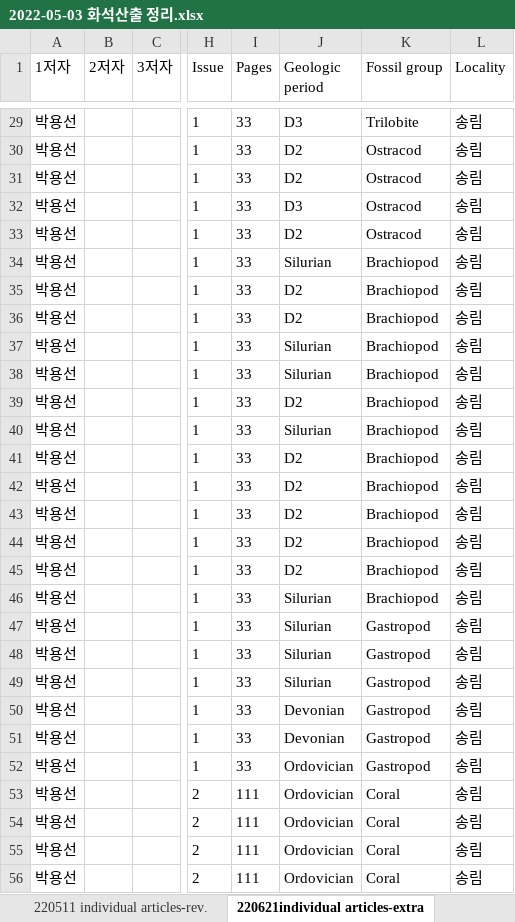
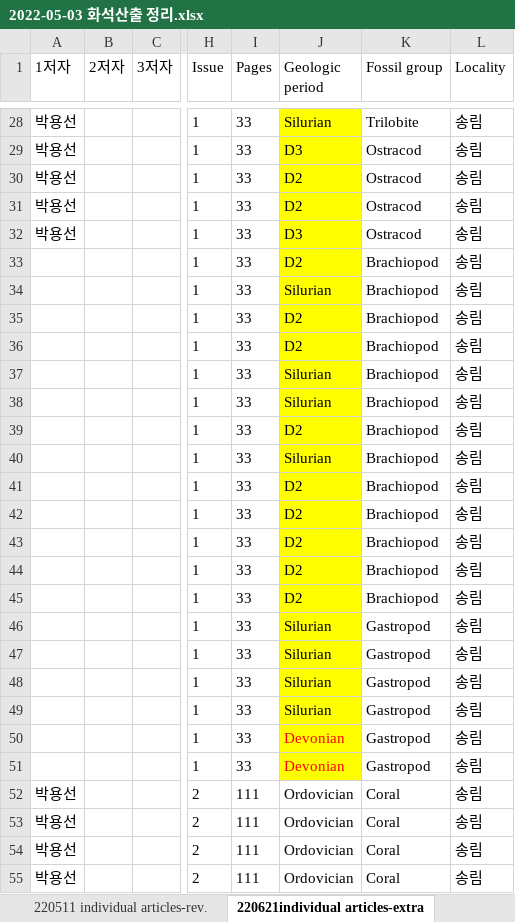
Before and after one commit to jikhanjung/phyloserver, an Excel workbook: nkfcluster/data/2022-05-03 화석산출 정리.xlsx, sheet 220621individual articles-extra, drawn as a sheet; only a part is shown, gaps mark what is left out; values as stored, in another font and other column widths than the file's, no borders; addresses are those after the commit; the diff covers the shown part only; the diff names each change by its address in the sheet, - before the commit and + after, or states it on an @@ line.

```diff
--- a/nkfcluster/data/2022-05-03 화석산출 정리.xlsx (sheet 220621individual articles-extra)
+++ b/nkfcluster/data/2022-05-03 화석산출 정리.xlsx (sheet 220621individual articles-extra)
-J28:J51 fill: none
+J28:J51 fill: #FFFF00
-J28 (Geologic period): D3
+J28 (Geologic period): Silurian
-J29 (Geologic period): D2
+J29 (Geologic period): D3
-J31 (Geologic period): D3
+J31 (Geologic period): D2
-J32 (Geologic period): D2
+J32 (Geologic period): D3
-A33:A51 (1저자): 박용선
+A33:A51 (1저자): (empty)
-J33 (Geologic period): Silurian
+J33 (Geologic period): D2
-J34 (Geologic period): D2
+J34 (Geologic period): Silurian
-J36 (Geologic period): Silurian
+J36 (Geologic period): D2
-J38 (Geologic period): D2
+J38 (Geologic period): Silurian
-J39 (Geologic period): Silurian
+J39 (Geologic period): D2
-J40 (Geologic period): D2
+J40 (Geologic period): Silurian
-J45 (Geologic period): Silurian
+J45 (Geologic period): D2
-J49 (Geologic period): Devonian
+J49 (Geologic period): Silurian
-J50:J51 text colour: black
+J50:J51 text colour: #FF0000
-J51 (Geologic period): Ordovician
+J51 (Geologic period): Devonian
```
Also changed, not shown: 1 removed row, 35 edited cells and cell formats elsewhere in this sheet, 1 other file.
